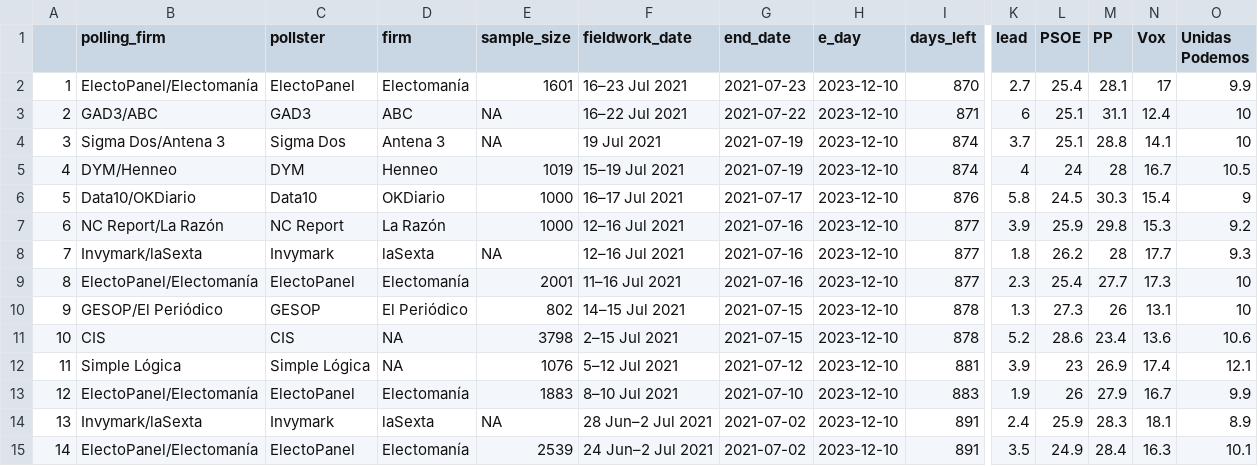
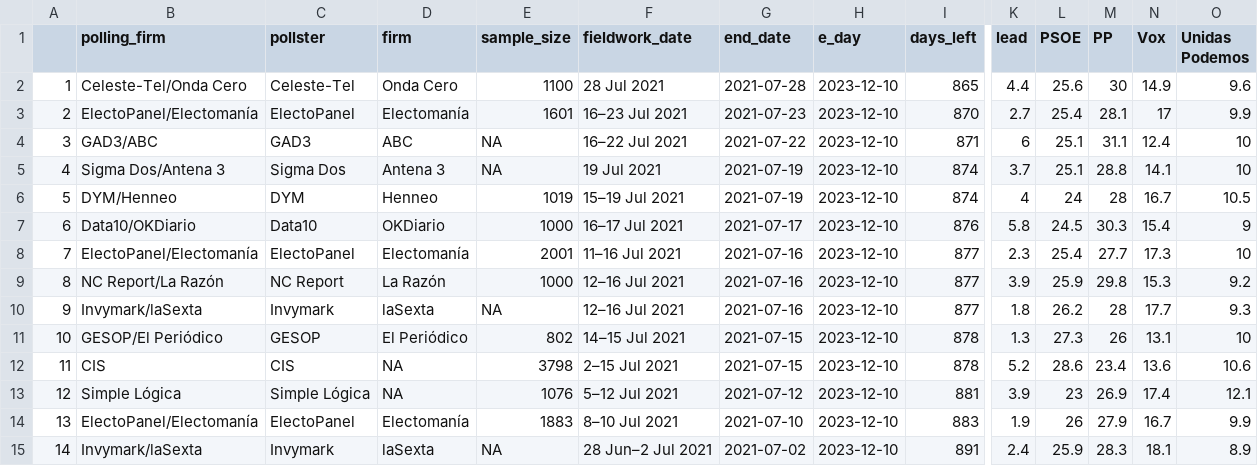
Before and after one commit to endikasatu/promedio_encuestas_esp, a CSV file: data/polls.csv, drawn as a sheet; only a part is shown, gaps mark what is left out; the shorter side is filled out with more unchanged rows; addresses are those after the commit; rows hold the shown columns only; the diff names each change by its address in the sheet, - before the commit and + after, or states it on an @@ line.

```diff
--- a/data/polls.csv
+++ b/data/polls.csv
+row 2: 1 | Celeste-Tel/Onda Cero | Celeste-Tel | Onda Cero | 1100 | 28 Jul 2021 | 2021-07-28 | 2023-12-10 | 865 | 4.4 | 25.6 | 30 | 14.9 | 9.6
@@ column A renumbered from row 3 down @@
@@ row 9 moved to row 8: 7 @@
```
Also changed, not shown: data/pde_plus_polls.csv, 1 other file.
